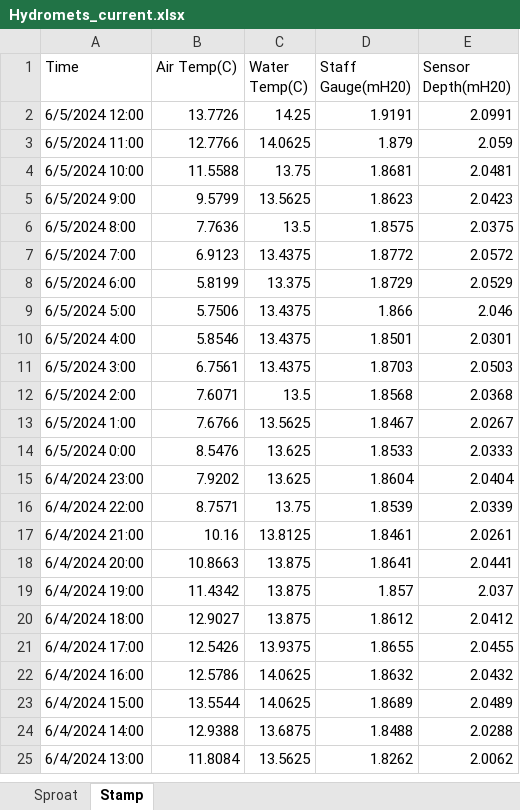
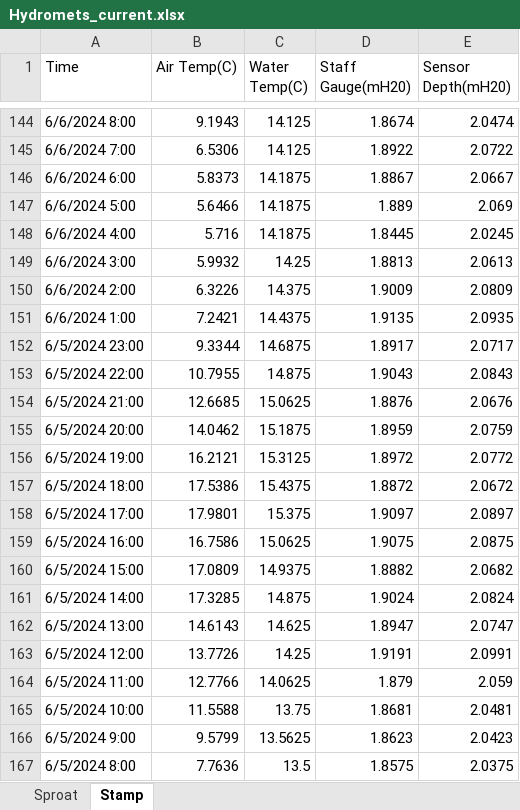
Before and after one commit to SCA-stock-assess/Environmental-data, an Excel workbook: Hydromet Data/Hydromets_current.xlsx, sheet Stamp, drawn as a sheet; only a part is shown, gaps mark what is left out; the shorter side is filled out with more unchanged rows; values as stored, in another font and other column widths than the file's, no cell formats; the diff covers the shown part only; the diff names each change by its address in the sheet, - before the commit and + after, or states it on an @@ line.

Commit message:
Update Stamp data

```diff
--- a/Hydromet Data/Hydromets_current.xlsx (sheet Stamp)
+++ b/Hydromet Data/Hydromets_current.xlsx (sheet Stamp)
+row 144: 6/6/2024 8:00 | 9.1943 | 14.125 | 1.8674 | 2.0474
+row 145: 6/6/2024 7:00 | 6.5306 | 14.125 | 1.8922 | 2.0722
+row 146: 6/6/2024 6:00 | 5.8373 | 14.1875 | 1.8867 | 2.0667
+row 147: 6/6/2024 5:00 | 5.6466 | 14.1875 | 1.889 | 2.069
+row 148: 6/6/2024 4:00 | 5.716 | 14.1875 | 1.8445 | 2.0245
+row 149: 6/6/2024 3:00 | 5.9932 | 14.25 | 1.8813 | 2.0613
+row 150: 6/6/2024 2:00 | 6.3226 | 14.375 | 1.9009 | 2.0809
+row 151: 6/6/2024 1:00 | 7.2421 | 14.4375 | 1.9135 | 2.0935
+row 152: 6/5/2024 23:00 | 9.3344 | 14.6875 | 1.8917 | 2.0717
+row 153: 6/5/2024 22:00 | 10.7955 | 14.875 | 1.9043 | 2.0843
+row 154: 6/5/2024 21:00 | 12.6685 | 15.0625 | 1.8876 | 2.0676
+row 155: 6/5/2024 20:00 | 14.0462 | 15.1875 | 1.8959 | 2.0759
+row 156: 6/5/2024 19:00 | 16.2121 | 15.3125 | 1.8972 | 2.0772
+row 157: 6/5/2024 18:00 | 17.5386 | 15.4375 | 1.8872 | 2.0672
+row 158: 6/5/2024 17:00 | 17.9801 | 15.375 | 1.9097 | 2.0897
+row 159: 6/5/2024 16:00 | 16.7586 | 15.0625 | 1.9075 | 2.0875
+row 160: 6/5/2024 15:00 | 17.0809 | 14.9375 | 1.8882 | 2.0682
+row 161: 6/5/2024 14:00 | 17.3285 | 14.875 | 1.9024 | 2.0824
+row 162: 6/5/2024 13:00 | 14.6143 | 14.625 | 1.8947 | 2.0747
```
Also changed, not shown: 142 added rows elsewhere in this sheet, cell formats.
